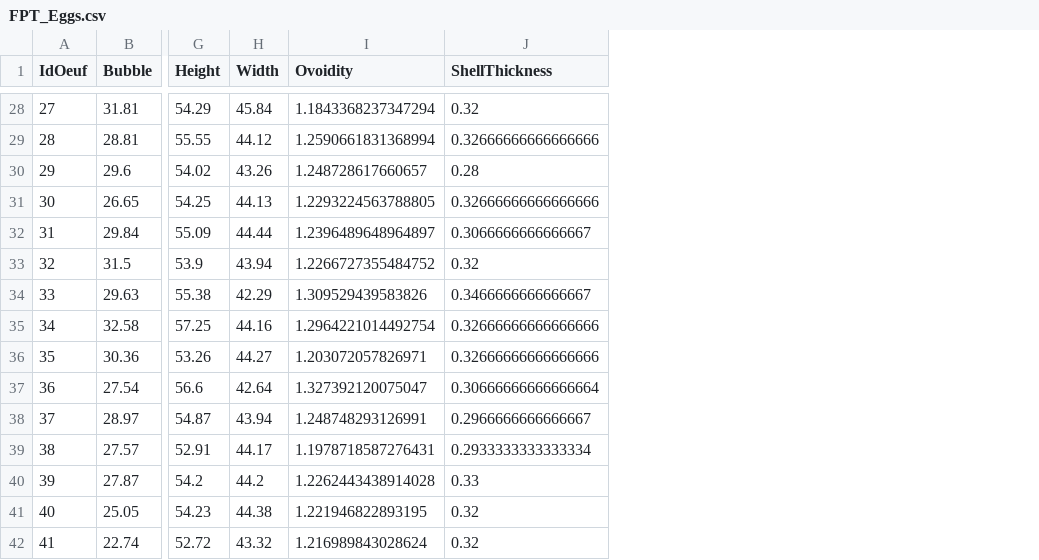
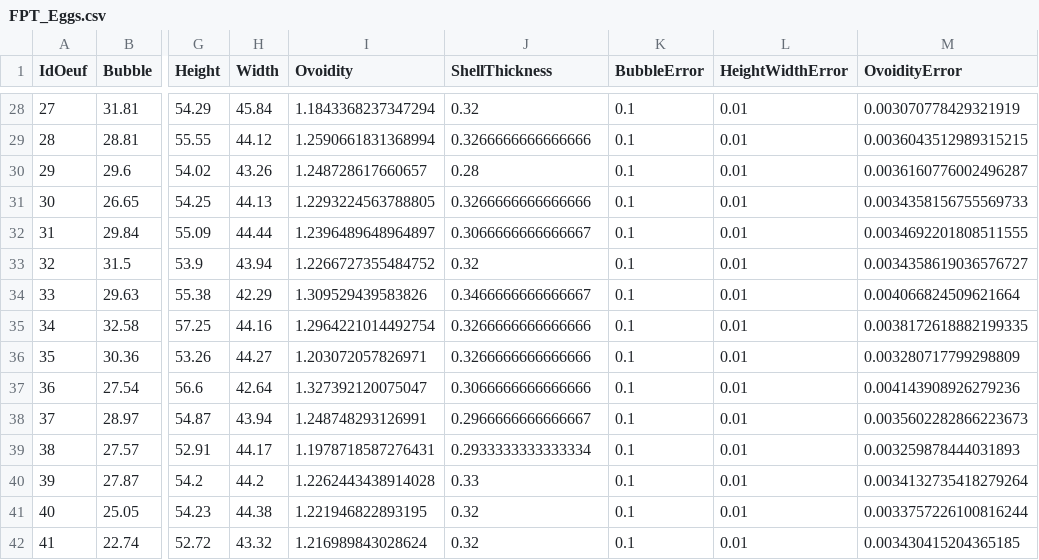
Before and after one commit to WolfgangPhy/FPT_Eggs, a CSV file: FPT_Eggs.csv, drawn as a sheet; only a part is shown, gaps mark what is left out; the diff covers the shown part only; the diff names each change by its address in the sheet, - before the commit and + after, or states it on an @@ line.

```diff
--- a/FPT_Eggs.csv
+++ b/FPT_Eggs.csv
+column K (BubbleError), rows 28-42: all 0.1
+column L (HeightWidthError), rows 28-42: all 0.01
+column M (OvoidityError), rows 28-42: 0.003070778429321919 | 0.0036043512989315215 | 0.0036160776002496287 | 0.0034358156755569733 | 0.0034692201808511555 | 0.0034358619036576727 | 0.004066824509621664 | 0.0038172618882199335 | 0.003280717799298809 | 0.004143908926279236 | 0.0035602282866223673 | 0.003259878444031893 | 0.0034132735418279264 | 0.0033757226100816244 | 0.003430415204365185
-J29 (ShellThickness): 0.32666666666666666
+J29 (ShellThickness): 0.3266666666666666
-J31 (ShellThickness): 0.32666666666666666
+J31 (ShellThickness): 0.3266666666666666
-J35:J36 (ShellThickness): 0.32666666666666666
+J35:J36 (ShellThickness): 0.3266666666666666
-J37 (ShellThickness): 0.30666666666666664
+J37 (ShellThickness): 0.3066666666666666
```
Also changed, not shown: 11 edited cells elsewhere in this file, 1 other file.
